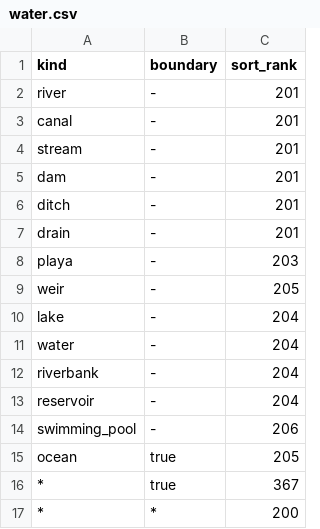
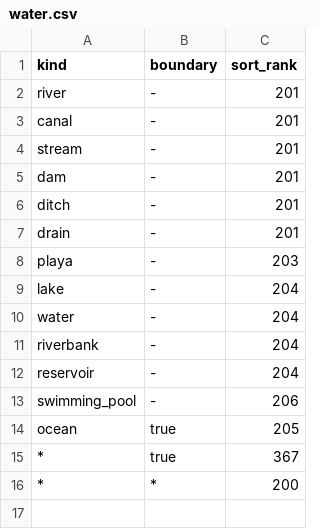
Before and after one commit to tilezen/vector-datasource, a CSV file: spreadsheets/sort_rank/water.csv, drawn as a sheet; the diff names each change by its address in the sheet, - before the commit and + after, or states it on an @@ line.

```diff
--- a/spreadsheets/sort_rank/water.csv
+++ b/spreadsheets/sort_rank/water.csv
-row 9: weir | - | 205
```
Also changed, not shown: spreadsheets/sort_rank/landuse.csv, 3 other files.
